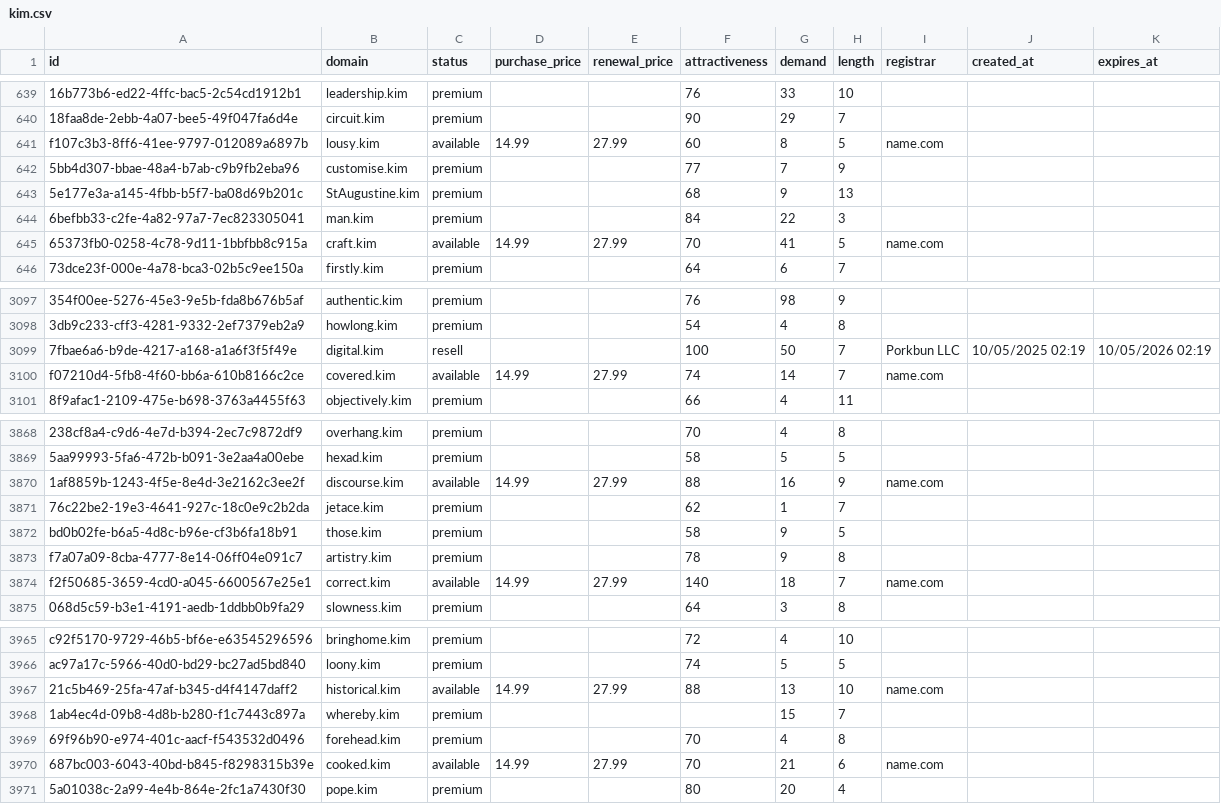
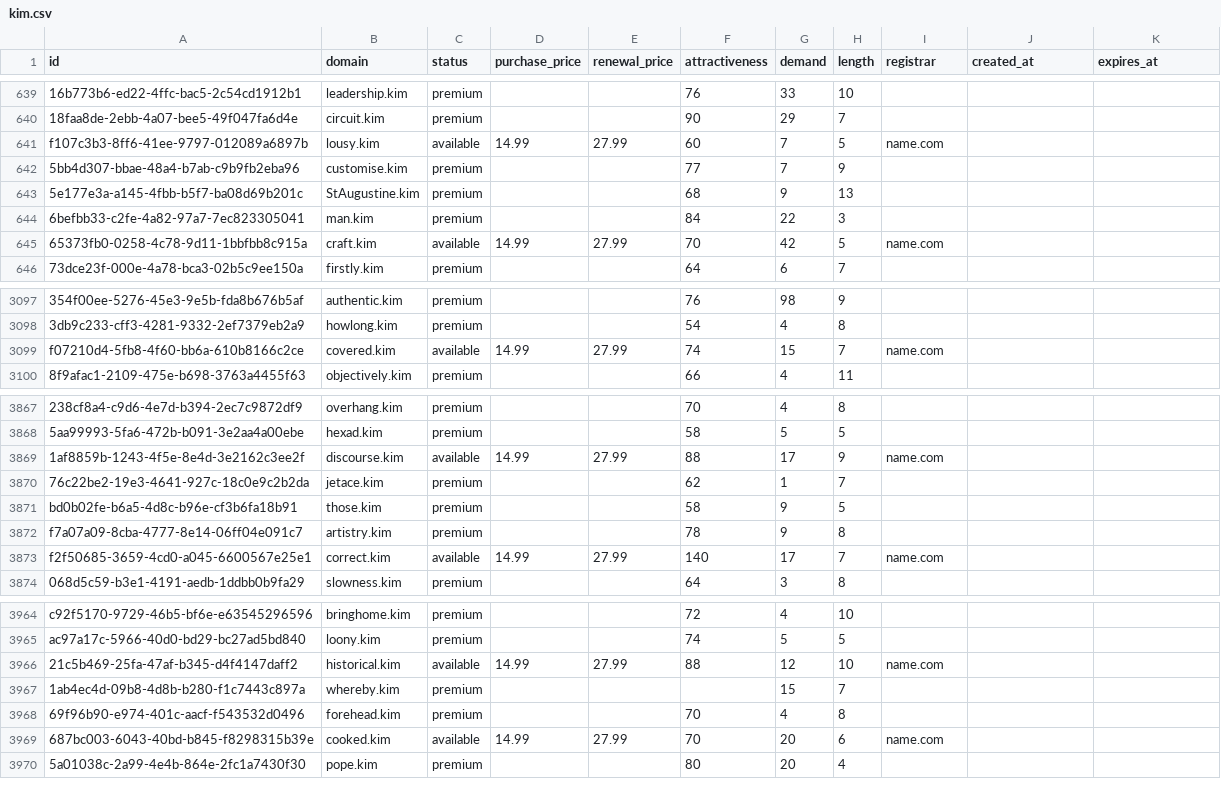
Before and after one commit to UniqueDomains/kim-oneword-domains, a CSV file: kim.csv, drawn as a sheet; only a part is shown, gaps mark what is left out; removed rows and columns are numbered as before the commit, all else as after; the diff covers the shown part only; the diff names each change by its address in the sheet, - before the commit and + after, or states it on an @@ line.

Commit message:
Domains update

```diff
--- a/kim.csv
+++ b/kim.csv
-G641 (demand): 8
+G641 (demand): 7
-G645 (demand): 41
+G645 (demand): 42
-row 3099: 7fbae6a6-b9de-4217-a168-a1a6f3f5f49e | digital.kim | resell |  |  | 100 | 50 | 7 | Porkbun LLC | 10/05/2025 02:19 | 10/05/2026 02:19
-G3099 (demand): 14
+G3099 (demand): 15
-G3869 (demand): 16
+G3869 (demand): 17
-G3873 (demand): 18
+G3873 (demand): 17
-G3966 (demand): 13
+G3966 (demand): 12
-G3969 (demand): 21
+G3969 (demand): 20
```
Also changed, not shown: 80 edited cells elsewhere in this file, 3 other files.
